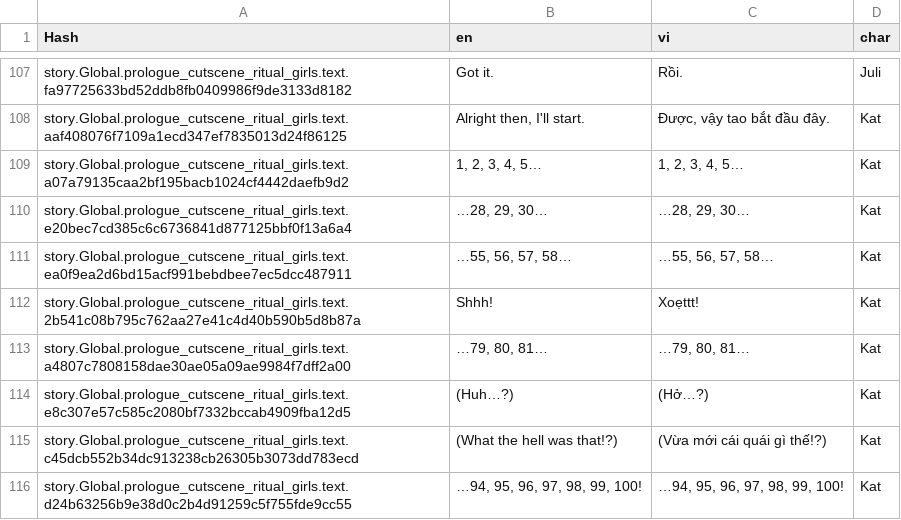
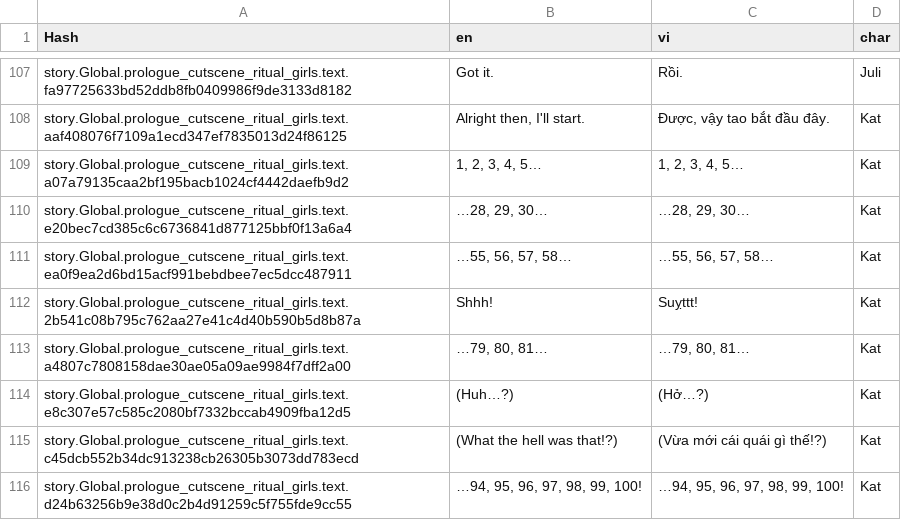
Before and after one commit to Meigyoku-Thmn/Project-Kat-Vietnamese-Translation, a CSV file: package/definitions/captions/vi/Global.csv, drawn as a sheet; only a part is shown, gaps mark what is left out.

Commit message:
correct

```diff
--- a/package/definitions/captions/vi/Global.csv
+++ b/package/definitions/captions/vi/Global.csv
@@ -111,3 +111,3 @@ story.Global.prologue_cutscene_ritual_girls.text.e20bec7cd385c6c6736841d877125bb
 story.Global.prologue_cutscene_ritual_girls.text.ea0f9ea2d6bd15acf991bebdbee7ec5dcc487911,"…55, 56, 57, 58…","…55, 56, 57, 58…",Kat
-story.Global.prologue_cutscene_ritual_girls.text.2b541c08b795c762aa27e41c4d40b590b5d8b87a,Shhh!,Xoẹttt!,Kat
+story.Global.prologue_cutscene_ritual_girls.text.2b541c08b795c762aa27e41c4d40b590b5d8b87a,Shhh!,Suỵttt!,Kat
 story.Global.prologue_cutscene_ritual_girls.text.a4807c7808158dae30ae05a09ae9984f7dff2a00,"…79, 80, 81…","…79, 80, 81…",Kat
```
